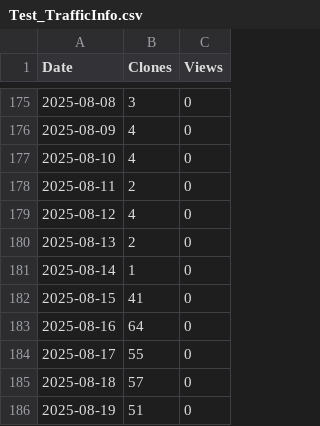
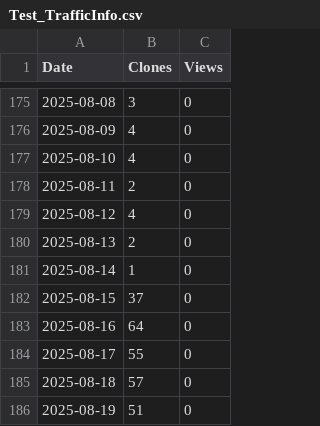
Before and after one commit to XingzhenChen/Test_TrafficInfo, a CSV file: TrafficPlot/Test_TrafficInfo.csv, drawn as a sheet; only a part is shown, gaps mark what is left out.

```diff
--- a/TrafficPlot/Test_TrafficInfo.csv
+++ b/TrafficPlot/Test_TrafficInfo.csv
@@ -181,3 +181,3 @@ Date,Clones,Views
 2025-08-14,1,0
-2025-08-15,41,0
+2025-08-15,37,0
 2025-08-16,64,0
```
Also changed, not shown: 1 other file.
